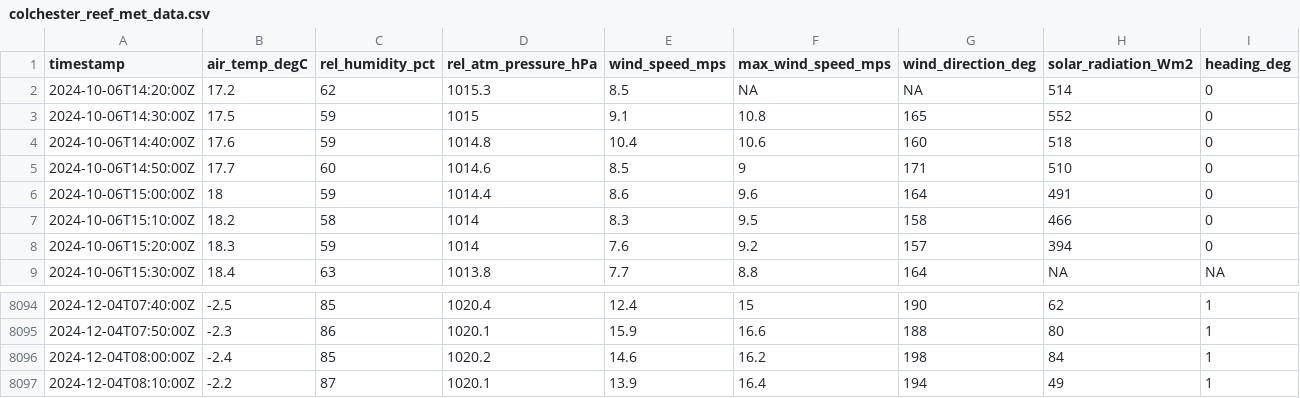
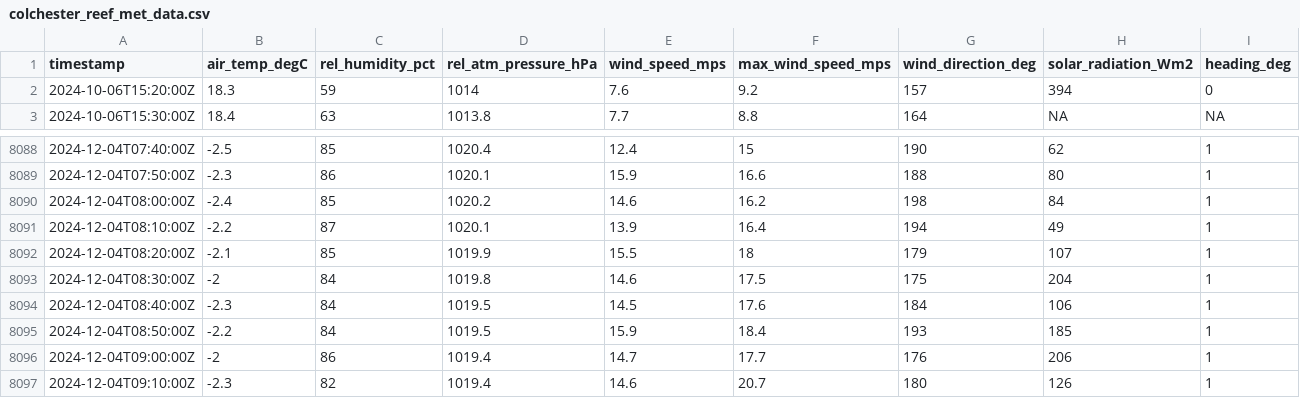
Before and after one commit to mchvaughan/lcbp_data_site, a CSV file: colchester_reef_met_data.csv, drawn as a sheet; only a part is shown, gaps mark what is left out.

Commit message:
automatically updating Lake Champlain Basin data website

```diff
--- a/colchester_reef_met_data.csv
+++ b/colchester_reef_met_data.csv
@@ -1,8 +1,2 @@
 timestamp,air_temp_degC,rel_humidity_pct,rel_atm_pressure_hPa,wind_speed_mps,max_wind_speed_mps,wind_direction_deg,solar_radiation_Wm2,heading_deg
-2024-10-06T14:20:00Z,17.2,62,1015.3,8.5,NA,NA,514,0
-2024-10-06T14:30:00Z,17.5,59,1015,9.1,10.8,165,552,0
-2024-10-06T14:40:00Z,17.6,59,1014.8,10.4,10.6,160,518,0
-2024-10-06T14:50:00Z,17.7,60,1014.6,8.5,9,171,510,0
-2024-10-06T15:00:00Z,18,59,1014.4,8.6,9.6,164,491,0
-2024-10-06T15:10:00Z,18.2,58,1014,8.3,9.5,158,466,0
 2024-10-06T15:20:00Z,18.3,59,1014,7.6,9.2,157,394,0
@@ -8097 +8091,7 @@ timestamp,air_temp_degC,rel_humidity_pct,rel_atm_pressure_hPa,wind_speed_mps,max
 2024-12-04T08:10:00Z,-2.2,87,1020.1,13.9,16.4,194,49,1
+2024-12-04T08:20:00Z,-2.1,85,1019.9,15.5,18,179,107,1
+2024-12-04T08:30:00Z,-2,84,1019.8,14.6,17.5,175,204,1
+2024-12-04T08:40:00Z,-2.3,84,1019.5,14.5,17.6,184,106,1
+2024-12-04T08:50:00Z,-2.2,84,1019.5,15.9,18.4,193,185,1
+2024-12-04T09:00:00Z,-2,86,1019.4,14.7,17.7,176,206,1
+2024-12-04T09:10:00Z,-2.3,82,1019.4,14.6,20.7,180,126,1
```
Also changed, not shown: 1 other file.
